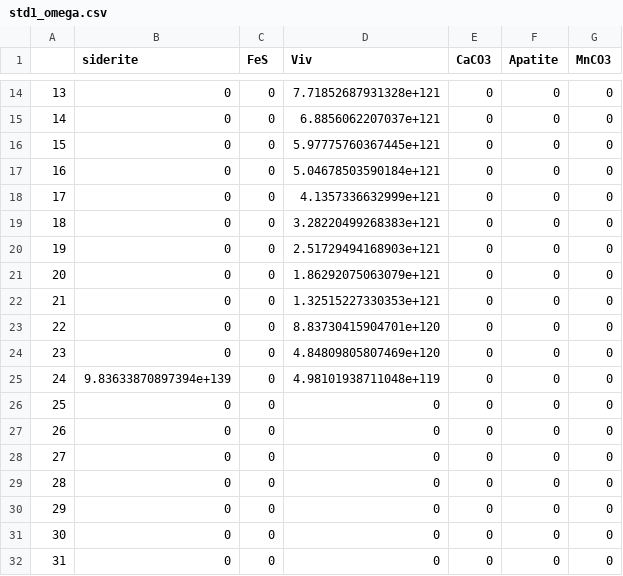
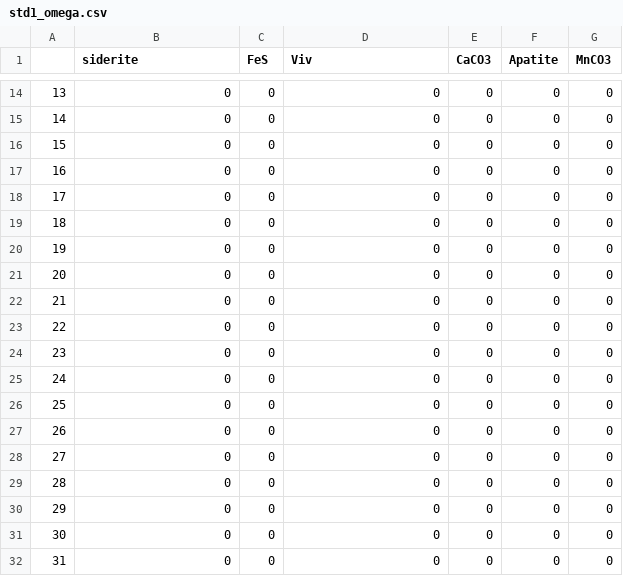
Before and after one commit to RoKo-reuther/temp_drop, a CSV file: std1_omega.csv, drawn as a sheet; only a part is shown, gaps mark what is left out; the diff covers the shown part only.

```diff
--- a/std1_omega.csv
+++ b/std1_omega.csv
@@ -14,13 +14,13 @@
-"13",0,0,7.71852687931328e+121,0,0,0
-"14",0,0,6.8856062207037e+121,0,0,0
-"15",0,0,5.97775760367445e+121,0,0,0
-"16",0,0,5.04678503590184e+121,0,0,0
-"17",0,0,4.1357336632999e+121,0,0,0
-"18",0,0,3.28220499268383e+121,0,0,0
-"19",0,0,2.51729494168903e+121,0,0,0
-"20",0,0,1.86292075063079e+121,0,0,0
-"21",0,0,1.32515227330353e+121,0,0,0
-"22",0,0,8.83730415904701e+120,0,0,0
-"23",0,0,4.84809805807469e+120,0,0,0
-"24",9.83633870897394e+139,0,4.98101938711048e+119,0,0,0
+"13",0,0,0,0,0,0
+"14",0,0,0,0,0,0
+"15",0,0,0,0,0,0
+"16",0,0,0,0,0,0
+"17",0,0,0,0,0,0
+"18",0,0,0,0,0,0
+"19",0,0,0,0,0,0
+"20",0,0,0,0,0,0
+"21",0,0,0,0,0,0
+"22",0,0,0,0,0,0
+"23",0,0,0,0,0,0
+"24",0,0,0,0,0,0
 "25",0,0,0,0,0,0
```
Also changed, not shown: 32 edited cells elsewhere in this file, std1_rates.csv, std1_speciation.csv, 3 other files.
